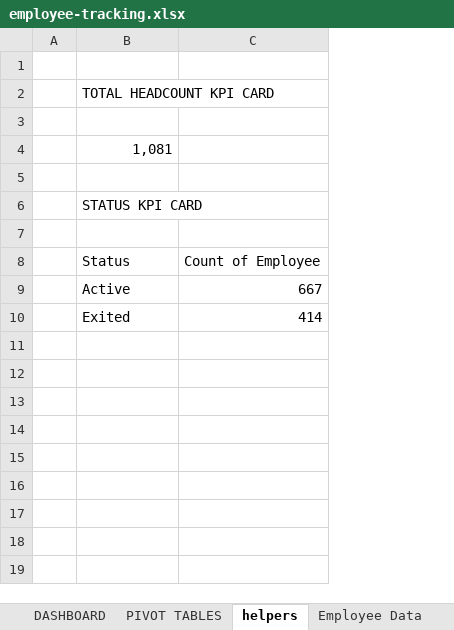
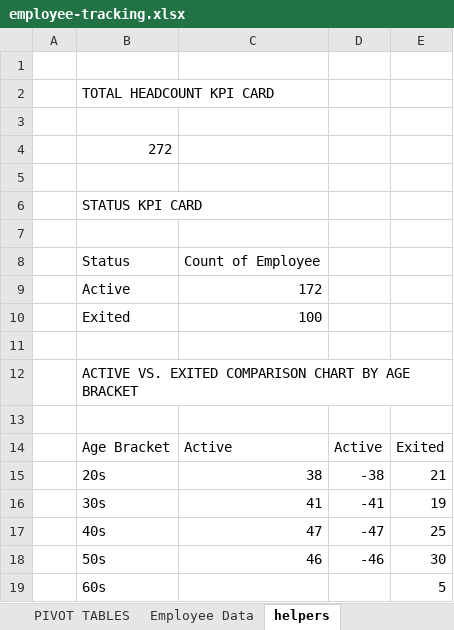
Before and after one commit to jmateovill/employee-turnover-analysis, an Excel workbook: excel/employee-tracking.xlsx, sheet helpers, drawn as a sheet; values as stored, in another font and other column widths than the file's, no borders; addresses are those after the commit; the diff names each change by its address in the sheet, - before the commit and + after, or states it on an @@ line.

Commit message:
add: comparison chart by age bracket

```diff
--- a/excel/employee-tracking.xlsx (sheet helpers)
+++ b/excel/employee-tracking.xlsx (sheet helpers)
@@ sheet tab order changed: PIVOT TABLES | Employee Data | helpers @@
+column D, empty
+column E, empty
-B4: 1,081
+B4: 272
+row 9:  | Active | 172
+row 10:  | Exited | 100
-row 11:  | Active | 667
+row 11: (empty)
+row 12:  | ACTIVE VS. EXITED COMPARISON CHART BY AGE BRACKET
-row 13:  | Exited | 414
+row 13: (empty)
+row 14:  | Age Bracket | Active | Active | Exited
+row 15:  | 20s | 38 | -38 | 21
+row 16:  | 30s | 41 | -41 | 19
+row 17:  | 40s | 47 | -47 | 25
+row 18:  | 50s | 46 | -46 | 30
+row 19:  | 60s |  |  | 5
```
Also changed, not shown: sheet Employee Data, sheet PIVOT TABLES, formulas that keep their value, hidden cells, charts or pictures.
